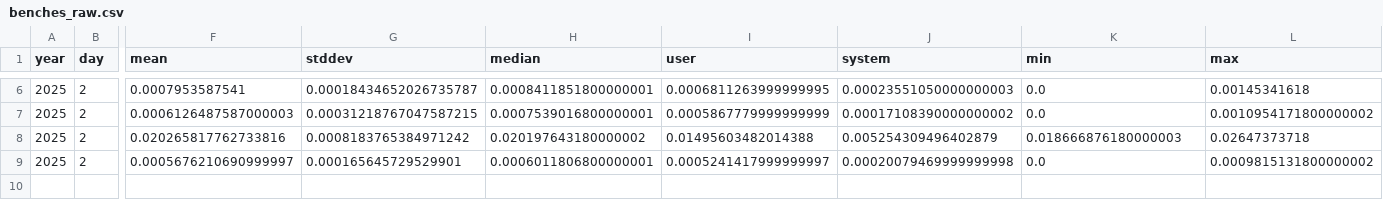
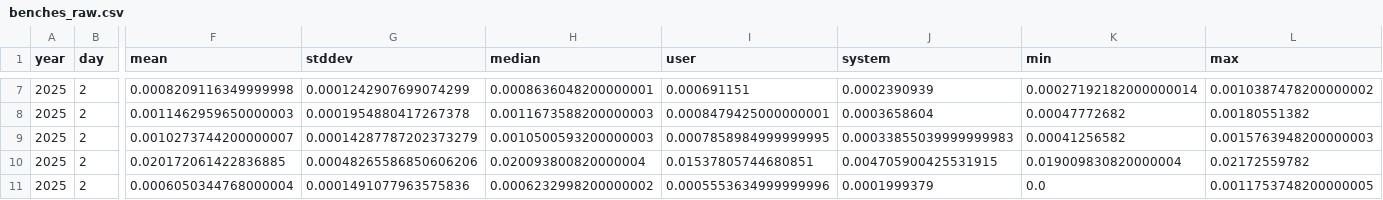
Before and after one commit to mattcl/aoc-benchmarks, a CSV file: 2025/day_002/benches_raw.csv, drawn as a sheet; only a part is shown, gaps mark what is left out; addresses are those after the commit; rows hold the shown columns only; the diff covers the shown part only; the diff names each change by its address in the sheet, - before the commit and + after, or states it on an @@ line.

```diff
--- a/2025/day_002/benches_raw.csv
+++ b/2025/day_002/benches_raw.csv
-F7 (mean): 0.0007953587541
+F7 (mean): 0.0008209116349999998
-G7 (stddev): 0.00018434652026735787
+G7 (stddev): 0.0001242907699074299
-H7 (median): 0.0008411851800000001
+H7 (median): 0.0008636048200000001
-I7 (user): 0.0006811263999999995
+I7 (user): 0.000691151
-J7 (system): 0.00023551050000000003
+J7 (system): 0.0002390939
-K7 (min): 0.0
+K7 (min): 0.00027192182000000014
-L7 (max): 0.00145341618
+L7 (max): 0.0010387478200000002
+row 8: 2025 | 2 | 0.0011462959650000003 | 0.0001954880417267378 | 0.0011673588200000003 | 0.0008479425000000001 | 0.0003658604 | 0.00047772682 | 0.00180551382
-F9 (mean): 0.0006126487587000003
+F9 (mean): 0.0010273744200000007
-G9 (stddev): 0.00031218767047587215
+G9 (stddev): 0.00014287787202373279
-H9 (median): 0.0007539016800000001
+H9 (median): 0.0010500593200000003
-I9 (user): 0.0005867779999999999
+I9 (user): 0.0007858984999999995
-J9 (system): 0.00017108390000000002
+J9 (system): 0.00033855039999999983
-K9 (min): 0.0
+K9 (min): 0.00041256582
-L9 (max): 0.0010954171800000002
+L9 (max): 0.0015763948200000003
-F10 (mean): 0.020265817762733816
+F10 (mean): 0.020172061422836885
-G10 (stddev): 0.0008183765384971242
+G10 (stddev): 0.00048265586850606206
-H10 (median): 0.020197643180000002
+H10 (median): 0.020093800820000004
-I10 (user): 0.01495603482014388
+I10 (user): 0.01537805744680851
-J10 (system): 0.005254309496402879
+J10 (system): 0.004705900425531915
-K10 (min): 0.018666876180000003
+K10 (min): 0.019009830820000004
-L10 (max): 0.02647373718
+L10 (max): 0.02172559782
-F11 (mean): 0.0005676210690999997
+F11 (mean): 0.0006050344768000004
-G11 (stddev): 0.000165645729529901
+G11 (stddev): 0.0001491077963575836
-H11 (median): 0.0006011806800000001
+H11 (median): 0.0006232998200000002
-I11 (user): 0.0005241417999999997
+I11 (user): 0.0005553634999999996
-J11 (system): 0.00020079469999999998
+J11 (system): 0.0001999379
-L11 (max): 0.0009815131800000002
+L11 (max): 0.0011753748200000005
```
Also changed, not shown: 1 added row and 27 edited cells elsewhere in this file, 2025/day_001/benches_raw.csv, 5 other files.
